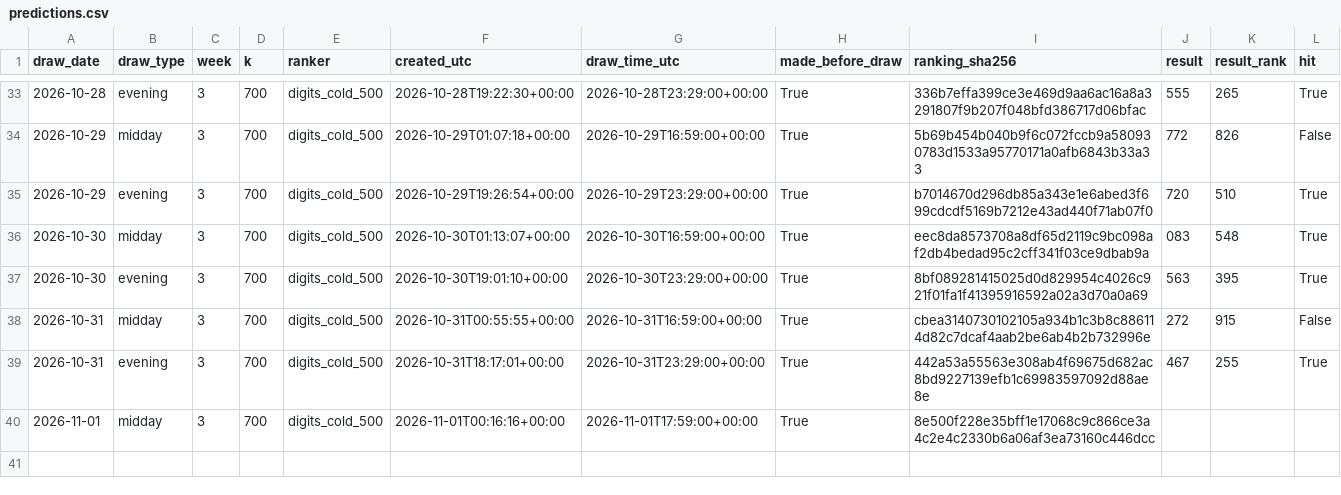
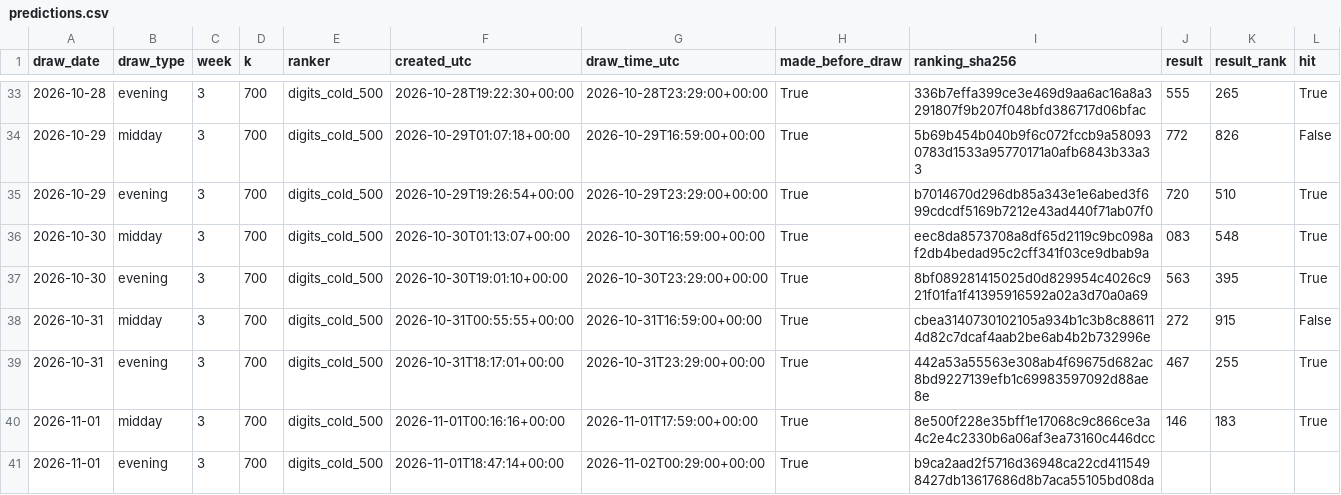
Before and after one commit to SRIIAKHILLESSH/streamlit_app, a CSV file: artifacts/automl3/live/predictions.csv, drawn as a sheet; only a part is shown, gaps mark what is left out; addresses are those after the commit; rows hold the shown columns only; the diff names each change by its address in the sheet, - before the commit and + after, or states it on an @@ line.

```diff
--- a/artifacts/automl3/live/predictions.csv
+++ b/artifacts/automl3/live/predictions.csv
+row 40: 2026-11-01 | midday | 3 | 700 | digits_cold_500 | 2026-11-01T00:16:16+00:00 | 2026-11-01T17:59:00+00:00 | True | 8e500f228e35bff1e17068c9c866ce3a4c2e4c2330b6a06af3ea73160c446dcc | 146 | 183 | True
-B41 (draw_type): midday
+B41 (draw_type): evening
-F41 (created_utc): 2026-11-01T00:16:16+00:00
+F41 (created_utc): 2026-11-01T18:47:14+00:00
-G41 (draw_time_utc): 2026-11-01T17:59:00+00:00
+G41 (draw_time_utc): 2026-11-02T00:29:00+00:00
-I41 (ranking_sha256): 8e500f228e35bff1e17068c9c866ce3a4c2e4c2330b6a06af3ea73160c446dcc
+I41 (ranking_sha256): b9ca2aad2f5716d36948ca22cd4115498427db13617686d8b7aca55105bd08da
```
Also changed, not shown: artifacts/automl1/live/predictions.csv, artifacts/automl2/live/predictions.csv, 8 other files.
